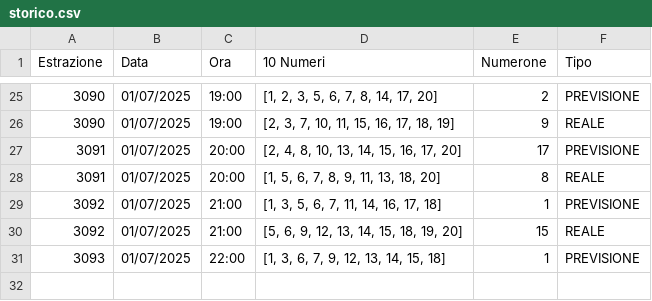
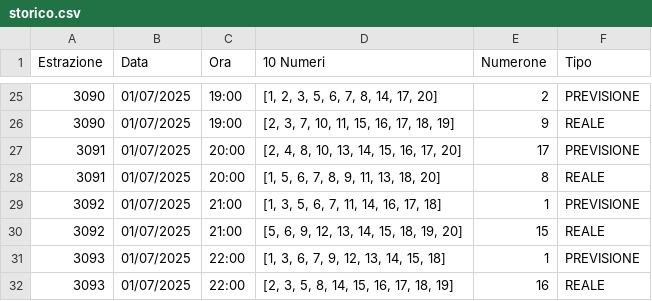
Before and after one commit to CikoCy/wfl9, a CSV file: dati/storico.csv, drawn as a sheet; only a part is shown, gaps mark what is left out.

Commit message:
🗓️ Estrazione reale sincronizzata con previsione

```diff
--- a/dati/storico.csv
+++ b/dati/storico.csv
@@ -31 +31,2 @@ Estrazione,Data,Ora,10 Numeri,Numerone,Tipo
 3093,01/07/2025,22:00,"[1, 3, 6, 7, 9, 12, 13, 14, 15, 18]",1,PREVISIONE
+3093,01/07/2025,22:00,"[2, 3, 5, 8, 14, 15, 16, 17, 18, 19]",16,REALE
```
Also changed, not shown: 1 other file.
